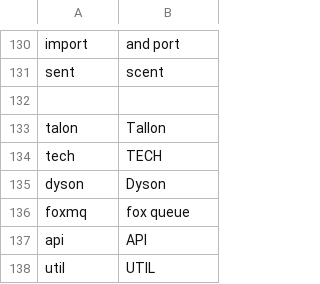
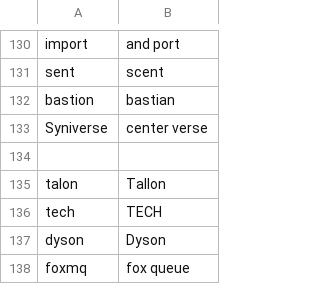
Before and after one commit to tpensyl/knausj_talon, a CSV file: settings/words_to_replace.csv, drawn as a sheet; only a part is shown, gaps mark what is left out; the shorter side is filled out with more unchanged rows.

```diff
--- a/settings/words_to_replace.csv
+++ b/settings/words_to_replace.csv
@@ -131,2 +131,4 @@ import,and port
 sent,scent
+bastion,bastian
+Syniverse,center verse
 
```
Also changed, not shown: 9 other files.
